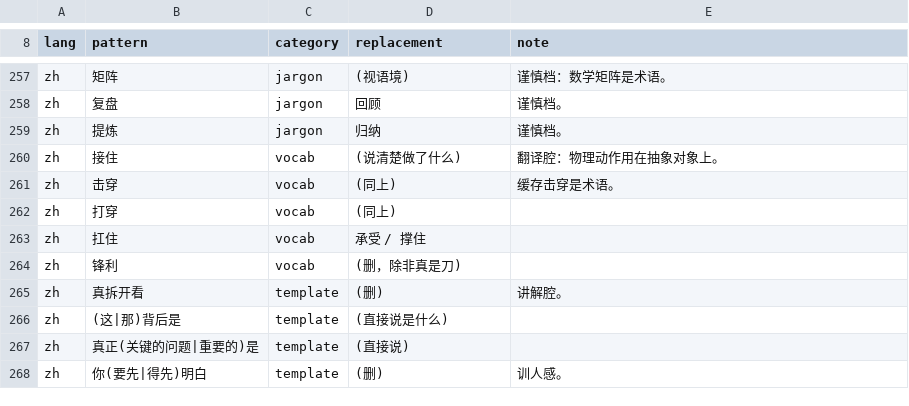
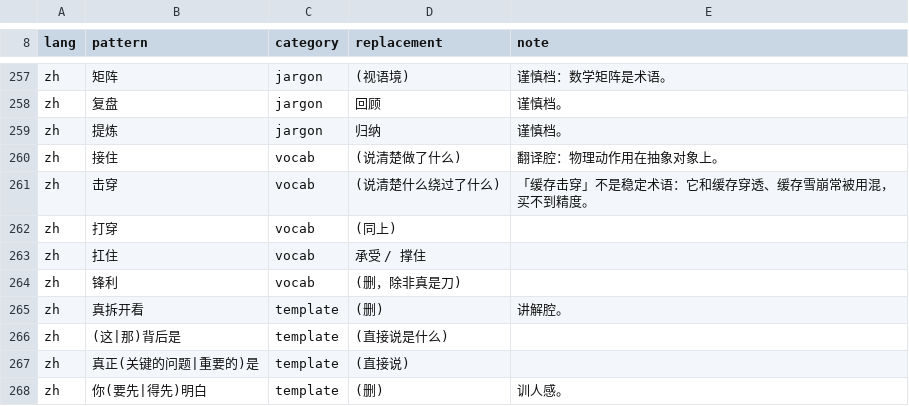
Before and after one commit to shuxueshuxue/deslop, a TSV file: references/lexicon.tsv, drawn as a sheet; only a part is shown, gaps mark what is left out.

Commit message:
fix a bad term-of-art example, and sharpen the test
缓存击穿 was the wrong flagship for 'keep this one'. 击穿 is exactly the physical
verb the sweep two sections earlier tells you to root out, and the term is not
settled anyway: 缓存击穿, 缓存穿透 and 缓存雪崩 get swapped by the people using them,
so the word is not buying precision.

The old bar — 'would a specialist recognise it as the standard name' — is too low.
Specialists recognise jargon too. Two conditions replace it: one agreed referent,
and no ordinary word for the thing. 幂等 and 死锁 pass; 回归 fails on the second
because 功能退化 exists.

A term of art may be a metaphor (deadlock, garbage collection, back-pressure). Being
a physical metaphor is not what disqualifies a word; being an unsettled one is.

Also: the replacement for 击穿 was first written as 打穿 — the same defect, again, in
the fix. That is twice now (砍掉 → 压掉), so step 7 says so plainly.

```diff
--- a/references/lexicon.tsv
+++ b/references/lexicon.tsv
@@ -260,3 +260,3 @@ zh	提炼	jargon	归纳	谨慎档。
 zh	接住	vocab	(说清楚做了什么)	翻译腔：物理动作用在抽象对象上。
-zh	击穿	vocab	(同上)	缓存击穿是术语。
+zh	击穿	vocab	(说清楚什么绕过了什么)	「缓存击穿」不是稳定术语：它和缓存穿透、缓存雪崩常被用混，买不到精度。
 zh	打穿	vocab	(同上)
```
Also changed, not shown: 1 other file.
